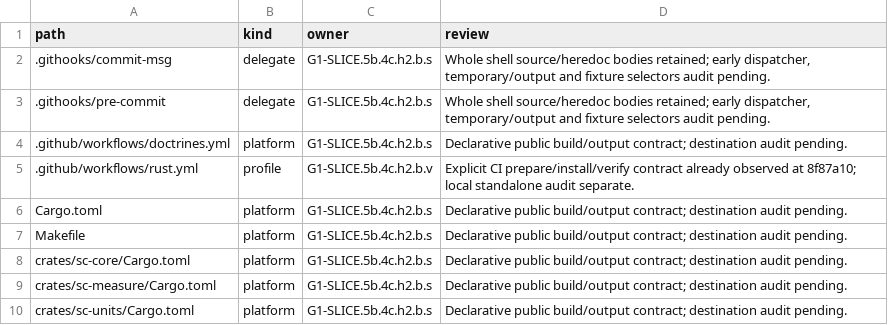
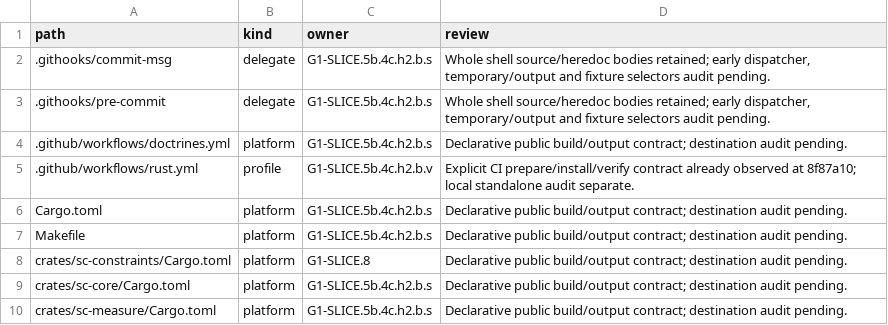
Before and after one commit to rdje/stitchcad, a TSV file: docs/tasks/artifacts/ci_environment/producer_entries.tsv, drawn as a sheet; only a part is shown; the shorter side is filled out with more unchanged rows.

Commit message:
STITCHCAD-G1-0986 (leaf G1-SLICE.8): the constraint kernel, typed rules and a deterministic solver
sc-constraints answers which values fit a profile's rules, or names the facts and rules in conflict, in
sentences. It has the four outcomes roadmap 6.1 keeps apart, stable rule IDs, minimal conflict cores, and unknown
facts that are never assigned. Exact rational arithmetic, declared search order, no randomness and no clock mean
the same problem always gives the same answer. It has no dependencies and builds for the browser. The book has a
new chapter whose four examples run as doctests.

Focused check: cargo test -p sc-constraints passes 14 contract tests, 4 doctests and 4000 seeded problems compared
with plain enumeration that shares no solver code. Strict clippy, fmt and the wasm32 build pass, and cargo tree
lists the crate alone. Nineteen plausible solver bugs all failed those tests, in a one-time run not kept in the tree.

The Z3 oracle compiles and has not run. Hosted CI first runs it at the next push, and the chapter says so until
G1-SLICE.8.z3-first-run closes. No exit clause counts as met from this: G1-02 needs the browser run to call the
kernel, and G1-06 needs the license census and the profiles.

Clause: G1-02, G1-06

```diff
--- a/docs/tasks/artifacts/ci_environment/producer_entries.tsv
+++ b/docs/tasks/artifacts/ci_environment/producer_entries.tsv
@@ -7,2 +7,3 @@ Cargo.toml	platform	G1-SLICE.5b.4c.h2.b.s	Declarative public build/output contra
 Makefile	platform	G1-SLICE.5b.4c.h2.b.s	Declarative public build/output contract; destination audit pending.
+crates/sc-constraints/Cargo.toml	platform	G1-SLICE.8	Declarative public build/output contract; destination audit pending.
 crates/sc-core/Cargo.toml	platform	G1-SLICE.5b.4c.h2.b.s	Declarative public build/output contract; destination audit pending.
```
Also changed, not shown: 24 other files.
